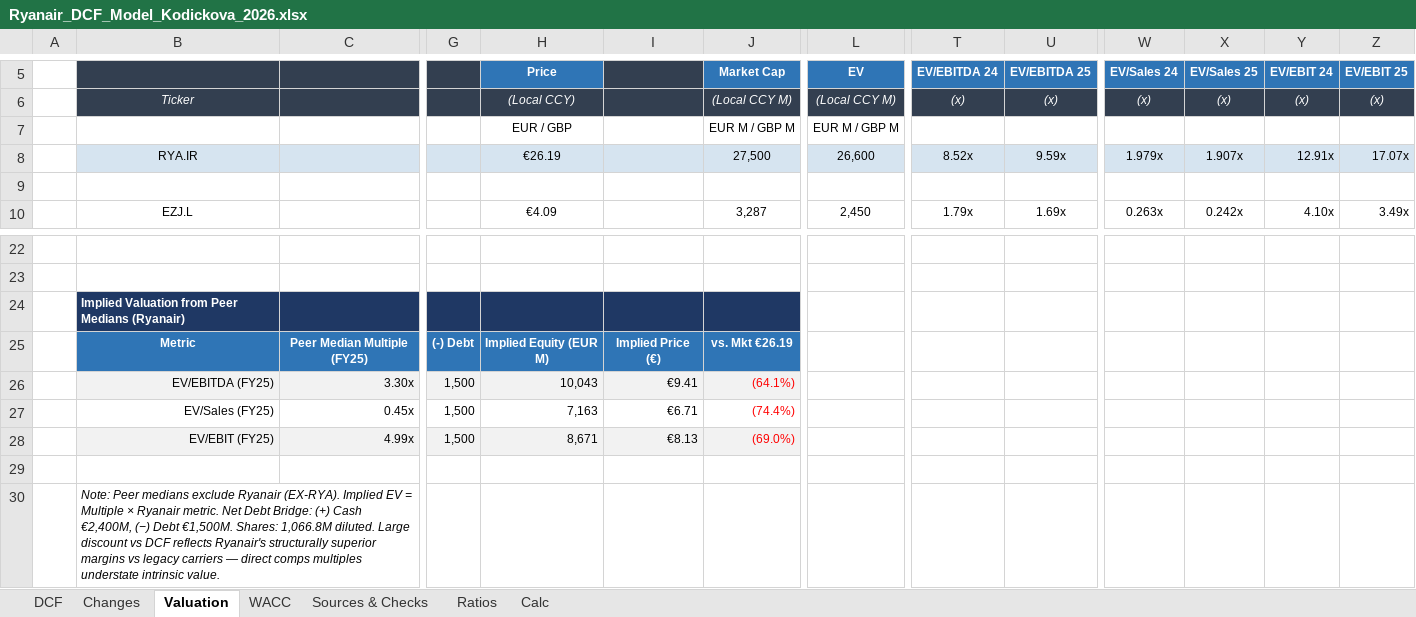
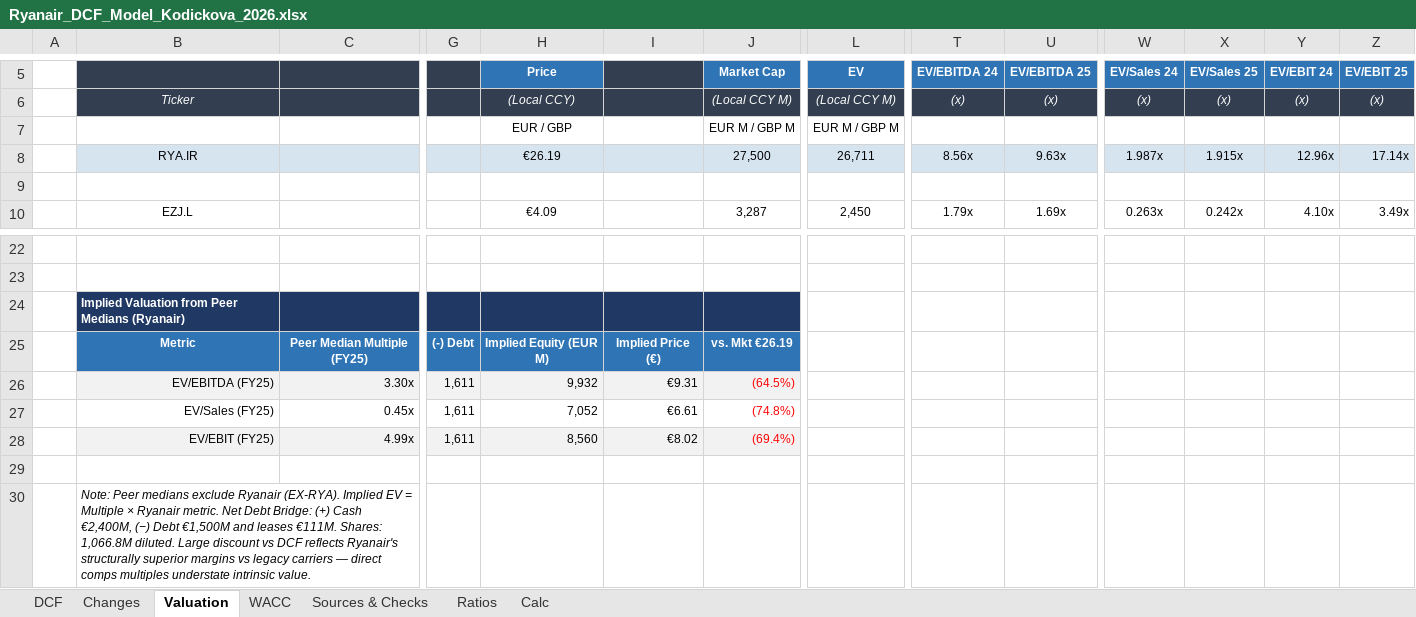
Before and after one commit to vkodickova/ryanair-dcf, an Excel workbook: Ryanair_DCF_Model_Kodickova_2026.xlsx, sheet Valuation, drawn as a sheet; only a part is shown, gaps mark what is left out; values as stored, in another font and other column widths than the file's, no borders; the diff names each change by its address in the sheet, - before the commit and + after, or states it on an @@ line.

Commit message:
Fix tax rate, FY26 proration and leases

```diff
--- a/Ryanair_DCF_Model_Kodickova_2026.xlsx (sheet Valuation)
+++ b/Ryanair_DCF_Model_Kodickova_2026.xlsx (sheet Valuation)
-L8 (EV): 26,600
+L8 (EV): 26,711
-T8 (EV/EBITDA 24): 8.52x
+T8 (EV/EBITDA 24): 8.56x
-U8 (EV/EBITDA 25): 9.59x
+U8 (EV/EBITDA 25): 9.63x
-W8 (EV/Sales 24): 1.979x
+W8 (EV/Sales 24): 1.987x
-X8 (EV/Sales 25): 1.907x
+X8 (EV/Sales 25): 1.915x
-Y8 (EV/EBIT 24): 12.91x
+Y8 (EV/EBIT 24): 12.96x
-Z8 (EV/EBIT 25): 17.07x
+Z8 (EV/EBIT 25): 17.14x
-G26:G28: 1,500
+G26:G28: 1,611
-H26 (Price): 10,043
+H26 (Price): 9,932
-I26: €9.41
+I26: €9.31
-J26 (Market Cap): (64.1%)
+J26 (Market Cap): (64.5%)
-H27 (Price): 7,163
+H27 (Price): 7,052
-I27: €6.71
+I27: €6.61
-J27 (Market Cap): (74.4%)
+J27 (Market Cap): (74.8%)
-H28 (Price): 8,671
+H28 (Price): 8,560
-I28: €8.13
+I28: €8.02
-J28 (Market Cap): (69.0%)
+J28 (Market Cap): (69.4%)
-B30: …(−) Debt €1,500M. Shares: 1,066.8M…
+B30: …(−) Debt €1,500M and leases €111M. Shares: 1,066.8M…
```
Also changed, not shown: sheet Calc, sheet DCF, sheet Changes, sheet Sources & Checks, sheet Ratios, sheet WACC, formulas that keep their value, 2 other files.
